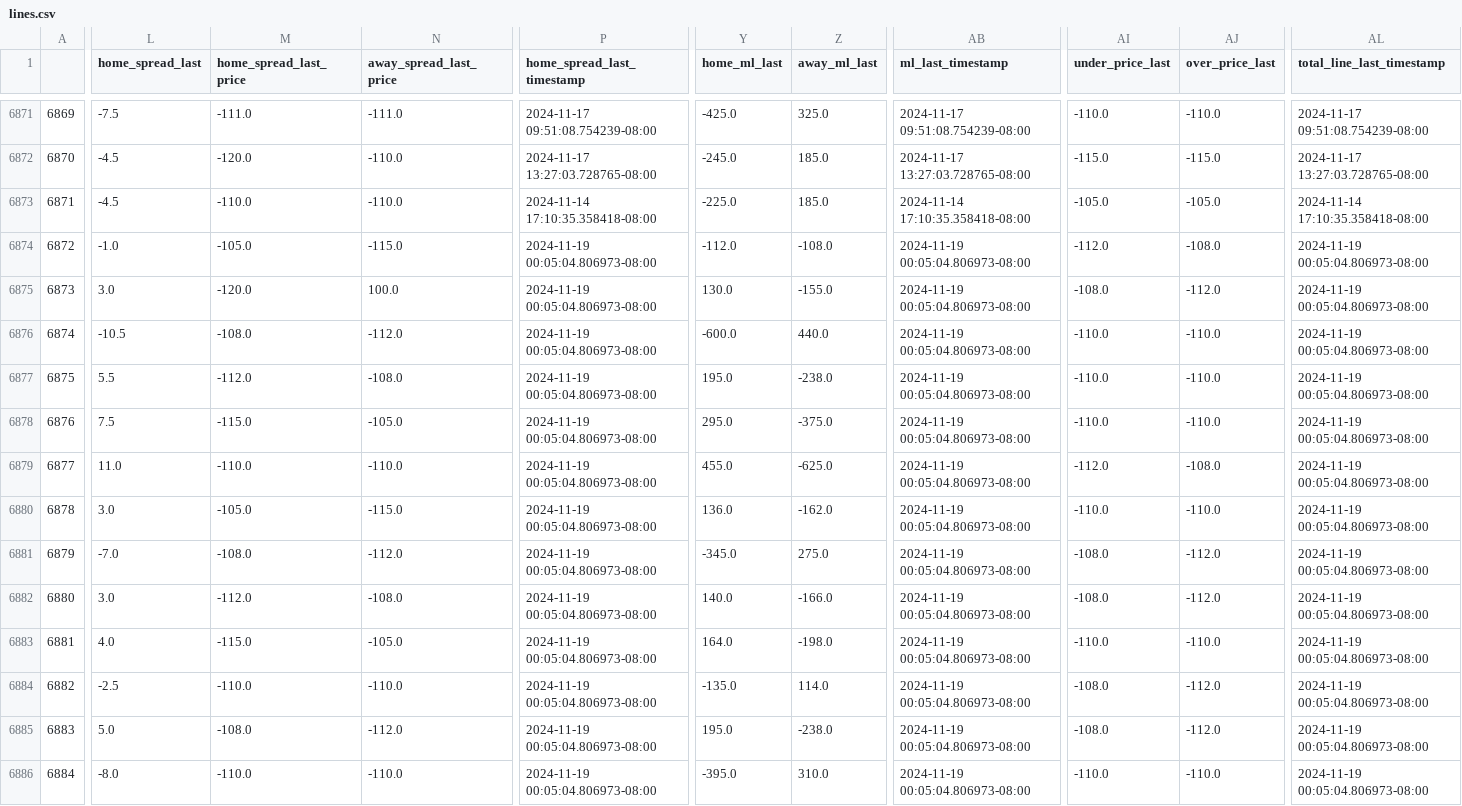
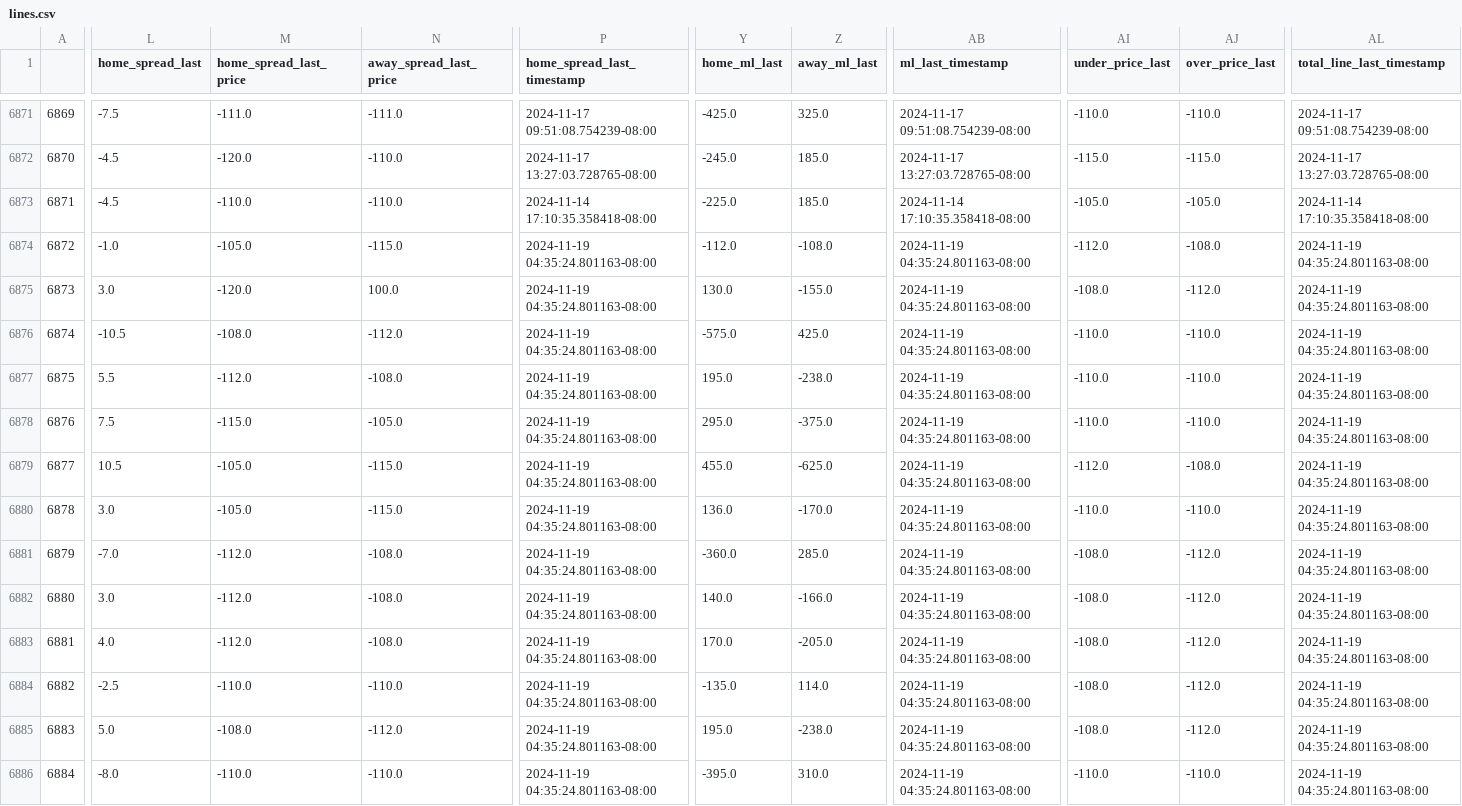
Before and after one commit to greerreNFL/nfelomarket_data, a CSV file: Data/lines.csv, drawn as a sheet; only a part is shown, gaps mark what is left out; the diff names each change by its address in the sheet, - before the commit and + after, or states it on an @@ line.

```diff
--- a/Data/lines.csv
+++ b/Data/lines.csv
-P6874:P6886 (home_spread_last_timestamp): 2024-11-19 00:05:04.806973-08:00
+P6874:P6886 (home_spread_last_timestamp): 2024-11-19 04:35:24.801163-08:00
-AB6874:AB6886 (ml_last_timestamp): 2024-11-19 00:05:04.806973-08:00
+AB6874:AB6886 (ml_last_timestamp): 2024-11-19 04:35:24.801163-08:00
-AL6874:AL6886 (total_line_last_timestamp): 2024-11-19 00:05:04.806973-08:00
+AL6874:AL6886 (total_line_last_timestamp): 2024-11-19 04:35:24.801163-08:00
-Y6876 (home_ml_last): -600.0
+Y6876 (home_ml_last): -575.0
-Z6876 (away_ml_last): 440.0
+Z6876 (away_ml_last): 425.0
-L6879 (home_spread_last): 11.0
+L6879 (home_spread_last): 10.5
-M6879 (home_spread_last_price): -110.0
+M6879 (home_spread_last_price): -105.0
-N6879 (away_spread_last_price): -110.0
+N6879 (away_spread_last_price): -115.0
-Z6880 (away_ml_last): -162.0
+Z6880 (away_ml_last): -170.0
-M6881 (home_spread_last_price): -108.0
+M6881 (home_spread_last_price): -112.0
-N6881 (away_spread_last_price): -112.0
+N6881 (away_spread_last_price): -108.0
-Y6881 (home_ml_last): -345.0
+Y6881 (home_ml_last): -360.0
-Z6881 (away_ml_last): 275.0
+Z6881 (away_ml_last): 285.0
-M6883 (home_spread_last_price): -115.0
+M6883 (home_spread_last_price): -112.0
-N6883 (away_spread_last_price): -105.0
+N6883 (away_spread_last_price): -108.0
-Y6883 (home_ml_last): 164.0
+Y6883 (home_ml_last): 170.0
-Z6883 (away_ml_last): -198.0
+Z6883 (away_ml_last): -205.0
-AI6883 (under_price_last): -110.0
+AI6883 (under_price_last): -108.0
-AJ6883 (over_price_last): -110.0
+AJ6883 (over_price_last): -112.0
```
